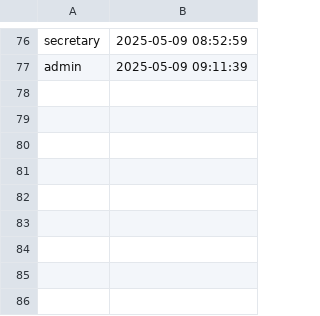
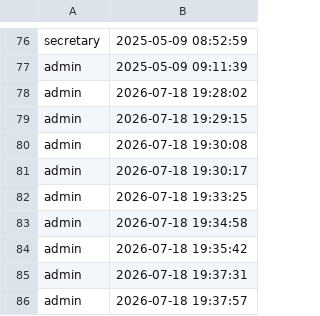
Before and after one commit to Yashwanth-R19/Association-Management-System, a CSV file: server/data/sessions.csv, drawn as a sheet; only a part is shown, gaps mark what is left out; the diff names each change by its address in the sheet, - before the commit and + after, or states it on an @@ line.

Commit message:
Refactor login handling and update user/session data
- Updated paths for user and session files in login.c
- Added middleware for logging login requests in app.js
- Modified authController to use new login executable path
- Updated user and session CSV files with new data
- Added .editorconfig and .gitignore for project configuration
- Introduced test scripts for path and login execution

```diff
--- a/server/data/sessions.csv
+++ b/server/data/sessions.csv
+row 78: admin | 2026-07-18 19:28:02
+row 79: admin | 2026-07-18 19:29:15
+row 80: admin | 2026-07-18 19:30:08
+row 81: admin | 2026-07-18 19:30:17
+row 82: admin | 2026-07-18 19:33:25
+row 83: admin | 2026-07-18 19:34:58
+row 84: admin | 2026-07-18 19:35:42
+row 85: admin | 2026-07-18 19:37:31
+row 86: admin | 2026-07-18 19:37:57
```
Also changed, not shown: 15 other files.
